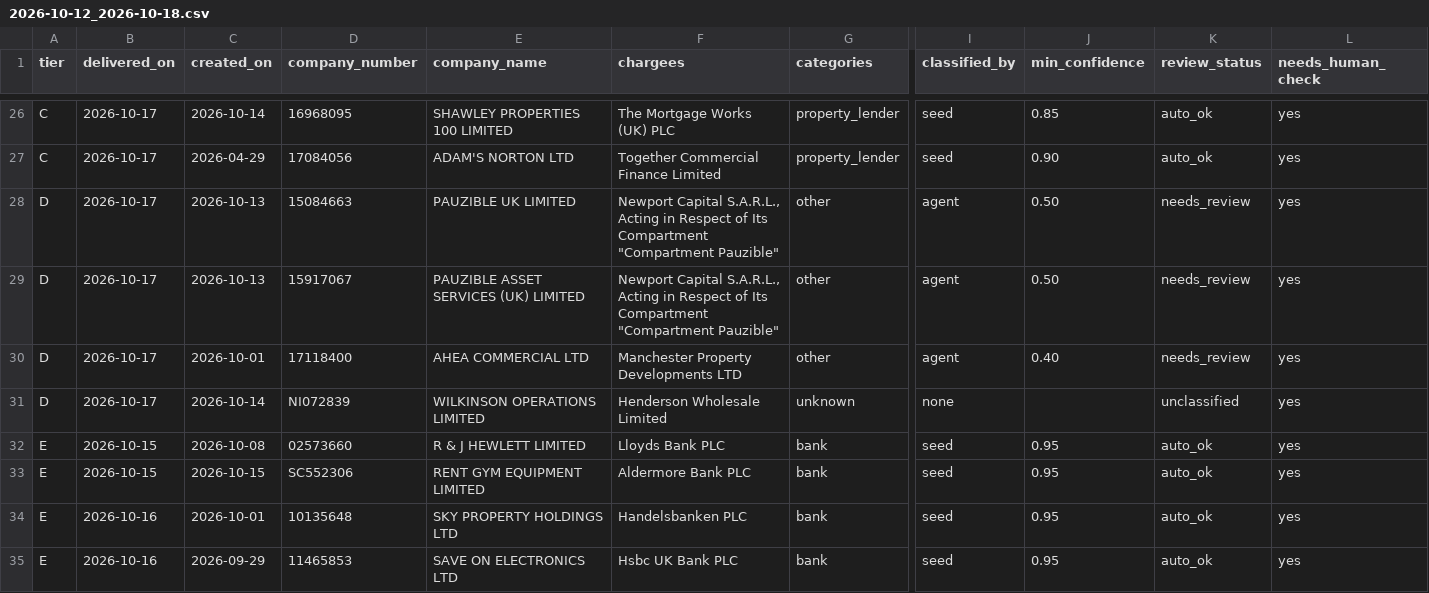
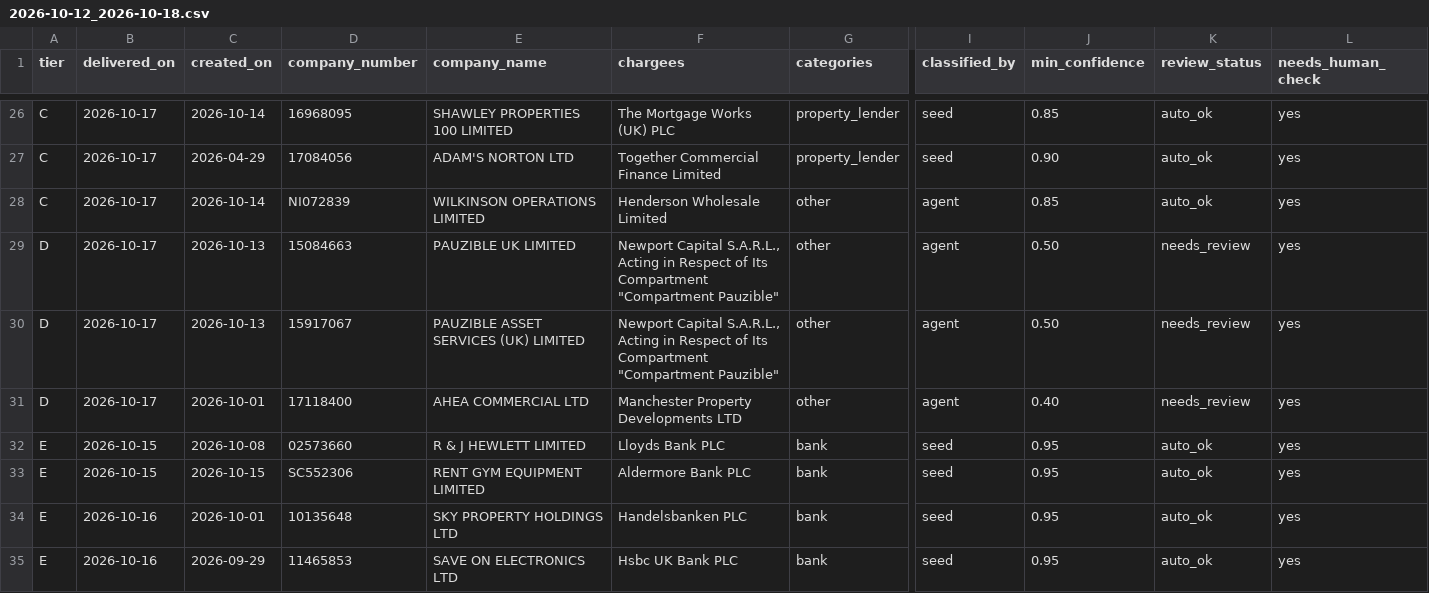
Before and after one commit to ArmaanF-dot/Armariu, a CSV file: armariu-radar/output/weekly/2026-10-12_2026-10-18.csv, drawn as a sheet; only a part is shown, gaps mark what is left out; removed rows and columns are numbered as before the commit, all else as after; rows hold the shown columns only; the diff names each change by its address in the sheet, - before the commit and + after, or states it on an @@ line.

```diff
--- a/armariu-radar/output/weekly/2026-10-12_2026-10-18.csv
+++ b/armariu-radar/output/weekly/2026-10-12_2026-10-18.csv
+row 28: C | 2026-10-17 | 2026-10-14 | NI072839 | WILKINSON OPERATIONS LIMITED | Henderson Wholesale Limited | other | agent | 0.85 | auto_ok | yes
-row 31: D | 2026-10-17 | 2026-10-14 | NI072839 | WILKINSON OPERATIONS LIMITED | Henderson Wholesale Limited | unknown | none |  | unclassified | yes
```
Also changed, not shown: 8 other files.
